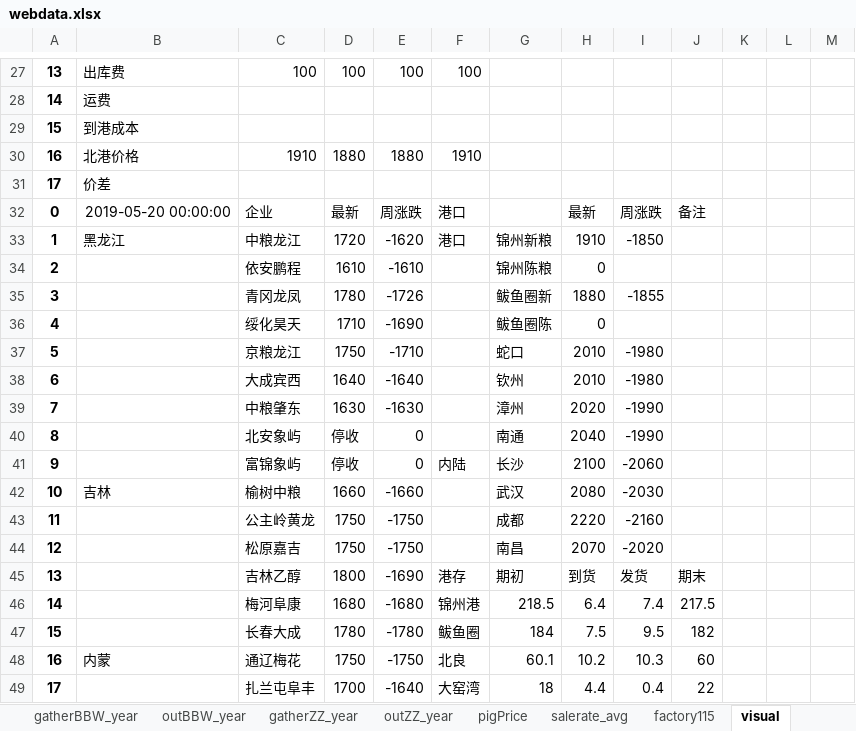
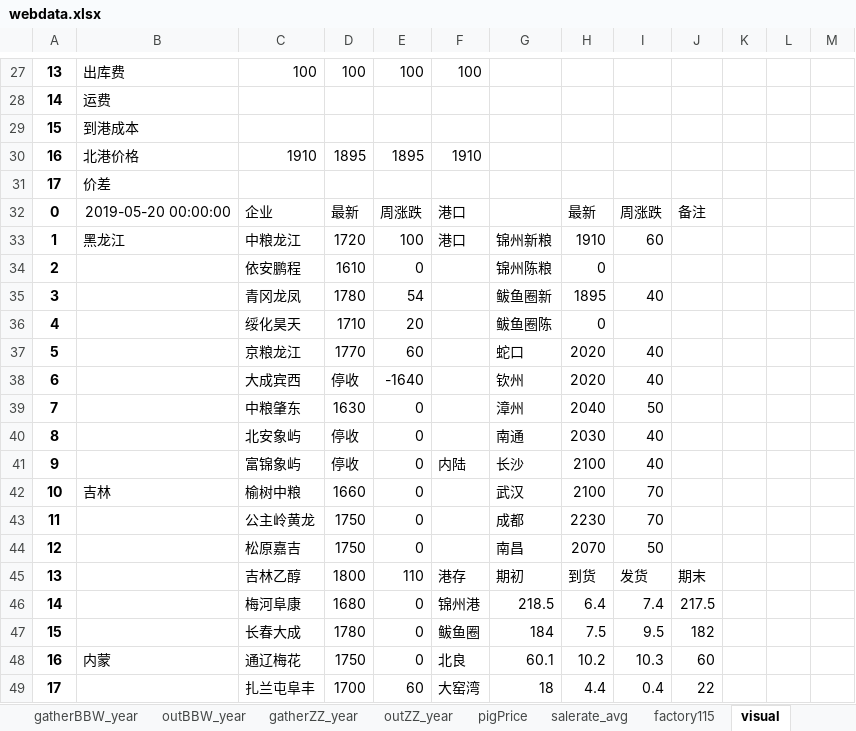
Before and after one commit to huqinghua109/fhzbWeb, an Excel workbook: report/webdata.xlsx, sheet visual, drawn as a sheet; only a part is shown, gaps mark what is left out; values as stored, in another font and other column widths than the file's, no borders; the diff covers the shown part only; the diff names each change by its address in the sheet, - before the commit and + after, or states it on an @@ line.

```diff
--- a/report/webdata.xlsx (sheet visual)
+++ b/report/webdata.xlsx (sheet visual)
-D30: 1880
+D30: 1895
-E30: 1880
+E30: 1895
-E33: -1620
+E33: 100
-I33: -1850
+I33: 60
-E34: -1610
+E34: 0
-E35: -1726
+E35: 54
-H35: 1880
+H35: 1895
-I35: -1855
+I35: 40
-E36: -1690
+E36: 20
-D37: 1750
+D37: 1770
-E37: -1710
+E37: 60
-H37:H38: 2010
+H37:H38: 2020
-I37:I38: -1980
+I37:I38: 40
-D38: 1640
+D38: 停收
-E39: -1630
+E39: 0
-H39: 2020
+H39: 2040
-I39: -1990
+I39: 50
-H40: 2040
+H40: 2030
-I40: -1990
+I40: 40
-I41: -2060
+I41: 40
-E42: -1660
+E42: 0
-H42: 2080
+H42: 2100
-I42: -2030
+I42: 70
-E43:E44: -1750
+E43:E44: 0
-H43: 2220
+H43: 2230
-I43: -2160
+I43: 70
-I44: -2020
+I44: 50
-E45: -1690
+E45: 110
-E46: -1680
+E46: 0
-E47: -1780
+E47: 0
-E48: -1750
+E48: 0
-E49: -1640
+E49: 60
```
Also changed, not shown: 3 added rows, 3 removed rows and 48 edited cells elsewhere in this sheet, sheet GDPort, sheet corncsspread, sheet factory115, sheet cornbasis, sheet corncsspread1year, sheet corncsspread9year, 9 more sheets, other sheet tabs, report/DeepProcessOprationAndProfit.xlsx, 5 other files.
